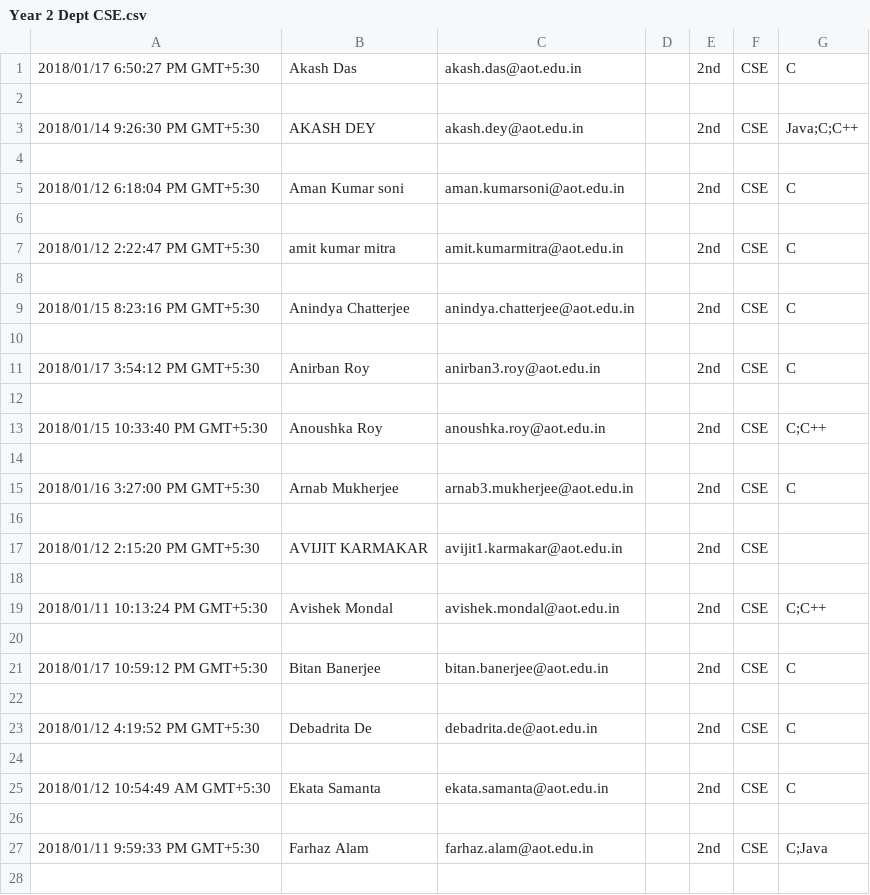
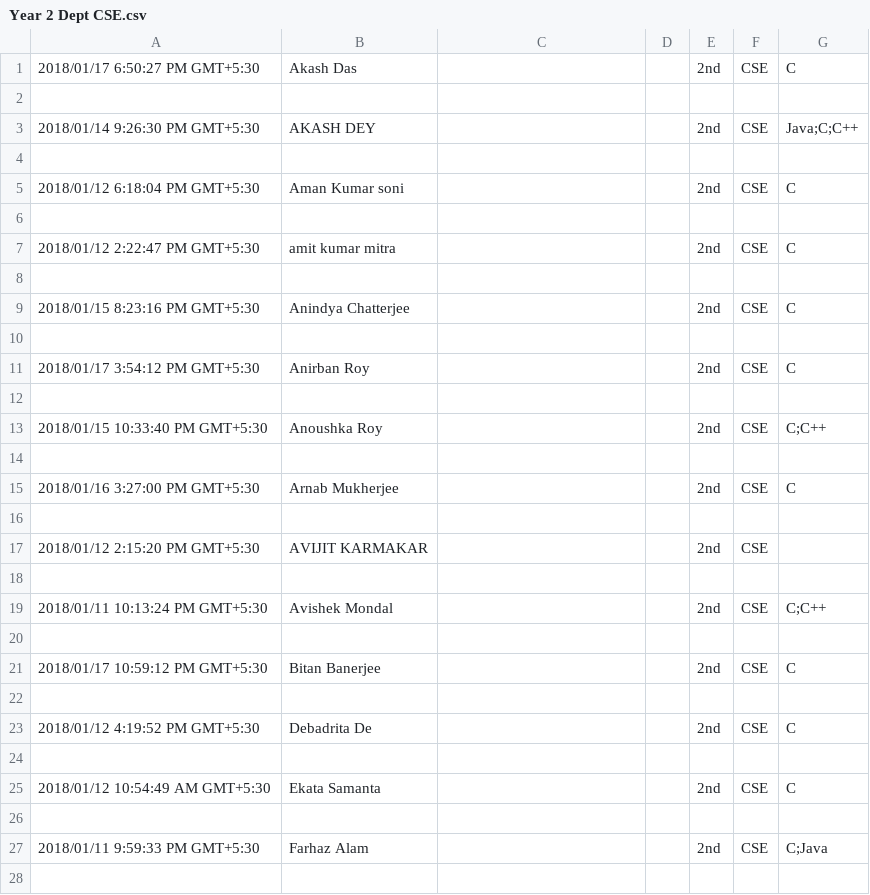
Before and after one commit to diptangsu/Python-CSV-Personal-Use, a CSV file: outputs/Year 2 Dept CSE.csv, drawn as a sheet; only a part is shown; the diff covers the shown part only.

Commit message:
fixed outputs

```diff
--- a/outputs/Year 2 Dept CSE.csv
+++ b/outputs/Year 2 Dept CSE.csv
@@ -1,28 +1,28 @@
-2018/01/17 6:50:27 PM GMT+5:30,Akash Das,akash.das@aot.edu.in,,2nd,CSE,C
+2018/01/17 6:50:27 PM GMT+5:30,Akash Das,,,2nd,CSE,C
 
-2018/01/14 9:26:30 PM GMT+5:30,AKASH DEY,akash.dey@aot.edu.in,,2nd,CSE,Java;C;C++
+2018/01/14 9:26:30 PM GMT+5:30,AKASH DEY,,,2nd,CSE,Java;C;C++
 
-2018/01/12 6:18:04 PM GMT+5:30,Aman Kumar soni,aman.kumarsoni@aot.edu.in,,2nd,CSE,C
+2018/01/12 6:18:04 PM GMT+5:30,Aman Kumar soni,,,2nd,CSE,C
 
-2018/01/12 2:22:47 PM GMT+5:30,amit kumar mitra,amit.kumarmitra@aot.edu.in,,2nd,CSE,C
+2018/01/12 2:22:47 PM GMT+5:30,amit kumar mitra,,,2nd,CSE,C
 
-2018/01/15 8:23:16 PM GMT+5:30,Anindya Chatterjee,anindya.chatterjee@aot.edu.in,,2nd,CSE,C
+2018/01/15 8:23:16 PM GMT+5:30,Anindya Chatterjee,,,2nd,CSE,C
 
-2018/01/17 3:54:12 PM GMT+5:30,Anirban Roy,anirban3.roy@aot.edu.in,,2nd,CSE,C
+2018/01/17 3:54:12 PM GMT+5:30,Anirban Roy,,,2nd,CSE,C
 
-2018/01/15 10:33:40 PM GMT+5:30,Anoushka Roy,anoushka.roy@aot.edu.in,,2nd,CSE,C;C++
+2018/01/15 10:33:40 PM GMT+5:30,Anoushka Roy,,,2nd,CSE,C;C++
 
-2018/01/16 3:27:00 PM GMT+5:30,Arnab Mukherjee,arnab3.mukherjee@aot.edu.in,,2nd,CSE,C
+2018/01/16 3:27:00 PM GMT+5:30,Arnab Mukherjee,,,2nd,CSE,C
 
-2018/01/12 2:15:20 PM GMT+5:30,AVIJIT KARMAKAR,avijit1.karmakar@aot.edu.in,,2nd,CSE,
+2018/01/12 2:15:20 PM GMT+5:30,AVIJIT KARMAKAR,,,2nd,CSE,
 
-2018/01/11 10:13:24 PM GMT+5:30,Avishek Mondal,avishek.mondal@aot.edu.in,,2nd,CSE,C;C++
+2018/01/11 10:13:24 PM GMT+5:30,Avishek Mondal,,,2nd,CSE,C;C++
 
-2018/01/17 10:59:12 PM GMT+5:30,Bitan Banerjee,bitan.banerjee@aot.edu.in,,2nd,CSE,C
+2018/01/17 10:59:12 PM GMT+5:30,Bitan Banerjee,,,2nd,CSE,C
 
-2018/01/12 4:19:52 PM GMT+5:30,Debadrita De,debadrita.de@aot.edu.in,,2nd,CSE,C
+2018/01/12 4:19:52 PM GMT+5:30,Debadrita De,,,2nd,CSE,C
 
-2018/01/12 10:54:49 AM GMT+5:30,Ekata Samanta,ekata.samanta@aot.edu.in,,2nd,CSE,C
+2018/01/12 10:54:49 AM GMT+5:30,Ekata Samanta,,,2nd,CSE,C
 
-2018/01/11 9:59:33 PM GMT+5:30,Farhaz Alam,farhaz.alam@aot.edu.in,,2nd,CSE,C;Java
+2018/01/11 9:59:33 PM GMT+5:30,Farhaz Alam,,,2nd,CSE,C;Java
 
```
Also changed, not shown: 40 edited cells elsewhere in this file, outputs/Year 1 Dept CSE.csv, outputs/Year 1 Dept ECE.csv, 17 other files.
